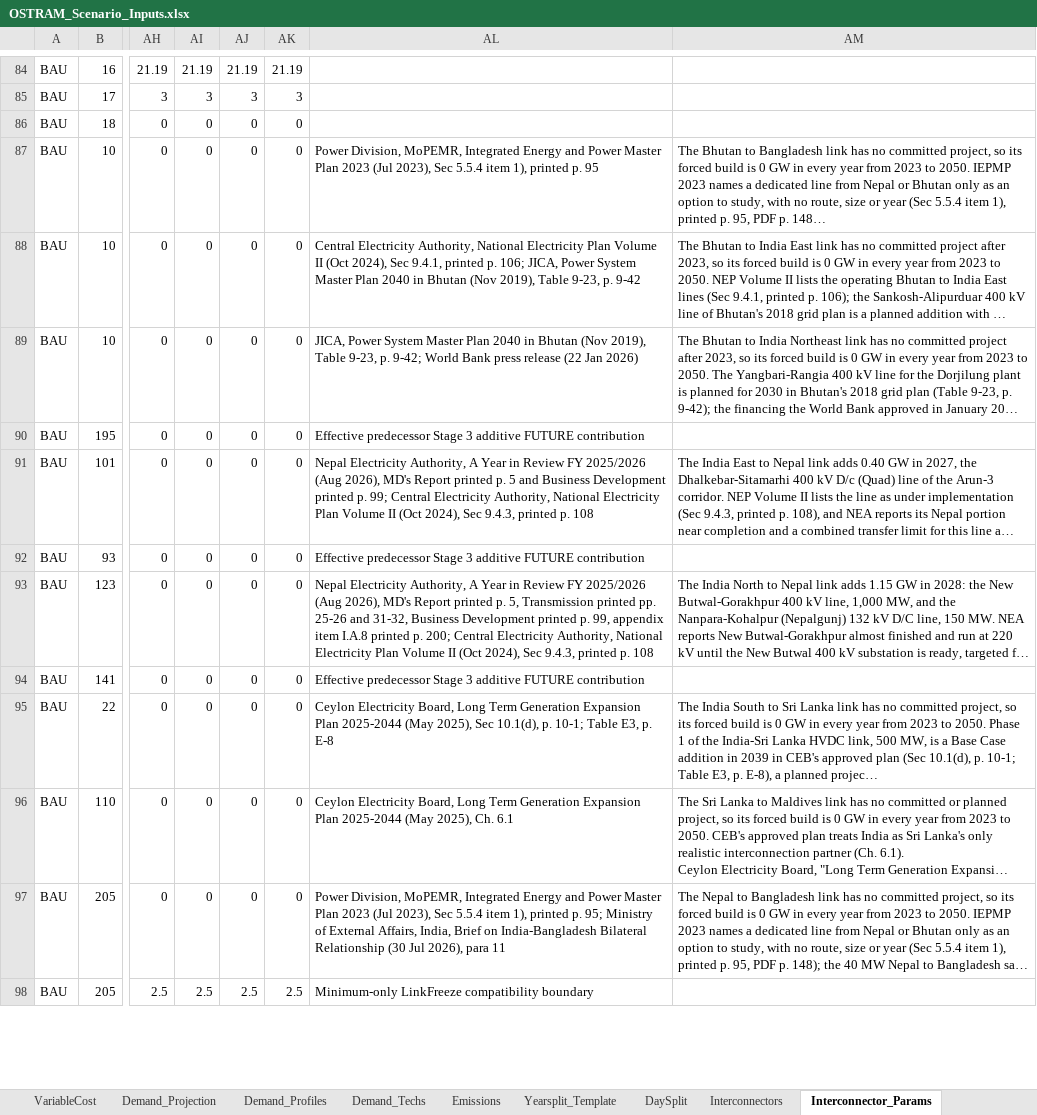
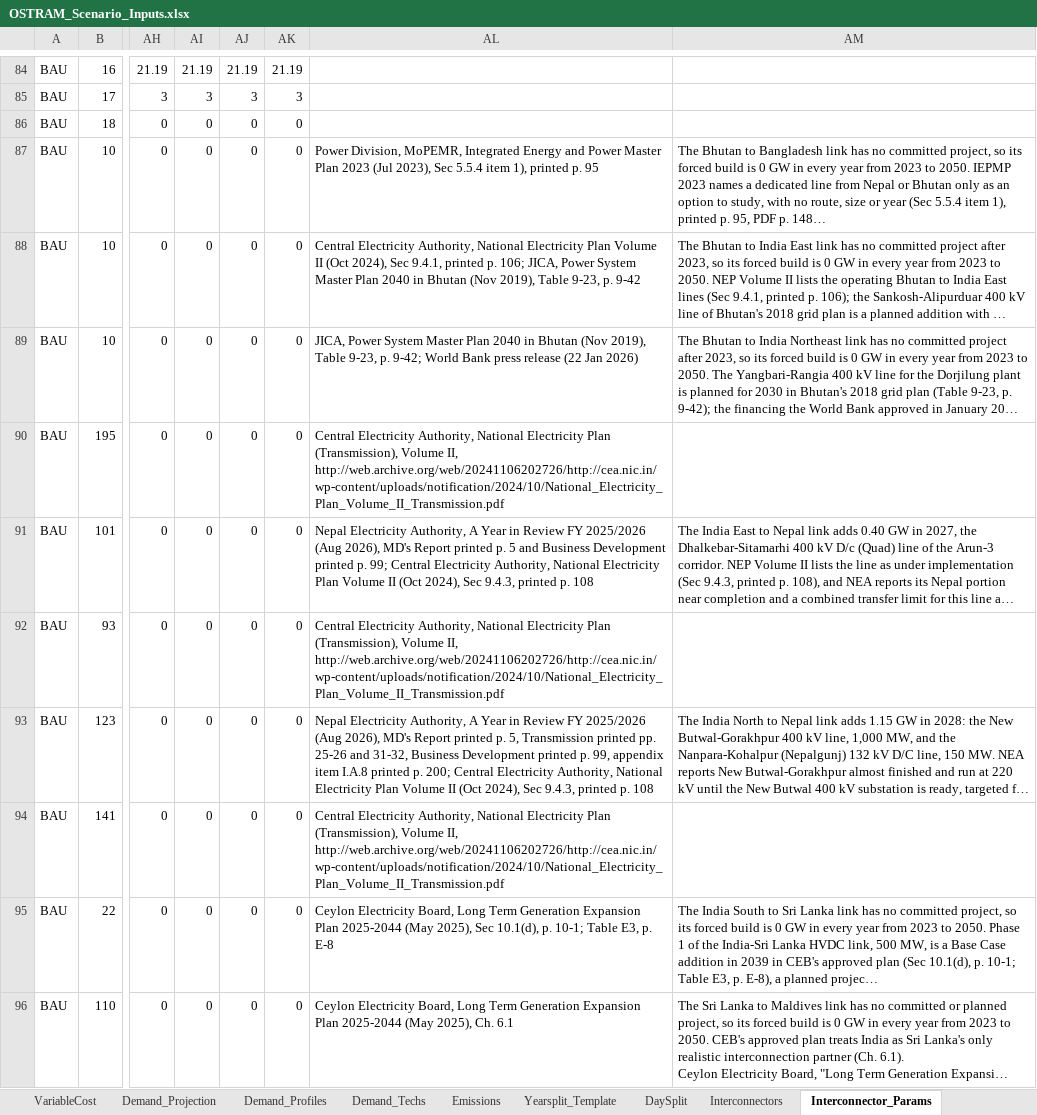
Before and after one commit to Climate-Lead-Group/OSTRAM, an Excel workbook: inputs/scenarios/OSTRAM_Scenario_Inputs.xlsx, sheet Interconnector_Params, drawn as a sheet; only a part is shown, gaps mark what is left out; the shorter side is filled out with more unchanged rows; long unchanged cells end in …; values as stored, in another font and other column widths than the file's, no borders; the diff names each change by its address in the sheet, - before the commit and + after, or states it on an @@ line.

```diff
--- a/inputs/scenarios/OSTRAM_Scenario_Inputs.xlsx (sheet Interconnector_Params)
+++ b/inputs/scenarios/OSTRAM_Scenario_Inputs.xlsx (sheet Interconnector_Params)
-AL90: Effective predecessor Stage 3 additive FUTURE contribution
+AL90: Central Electricity Authority, National Electricity Plan (Transmission), Volume II, http://web.archive.org/web/20241106202726/http://cea.nic.in/wp-content/uploads/notification/2024/10/National_Electricity_Plan_Volume_II_Transmission.pdf
-AL92: Effective predecessor Stage 3 additive FUTURE contribution
+AL92: Central Electricity Authority, National Electricity Plan (Transmission), Volume II, http://web.archive.org/web/20241106202726/http://cea.nic.in/wp-content/uploads/notification/2024/10/National_Electricity_Plan_Volume_II_Transmission.pdf
-AL94: Effective predecessor Stage 3 additive FUTURE contribution
+AL94: Central Electricity Authority, National Electricity Plan (Transmission), Volume II, http://web.archive.org/web/20241106202726/http://cea.nic.in/wp-content/uploads/notification/2024/10/National_Electricity_Plan_Volume_II_Transmission.pdf
```
Also changed, not shown: sheet Technology_Costs, sheet README.
